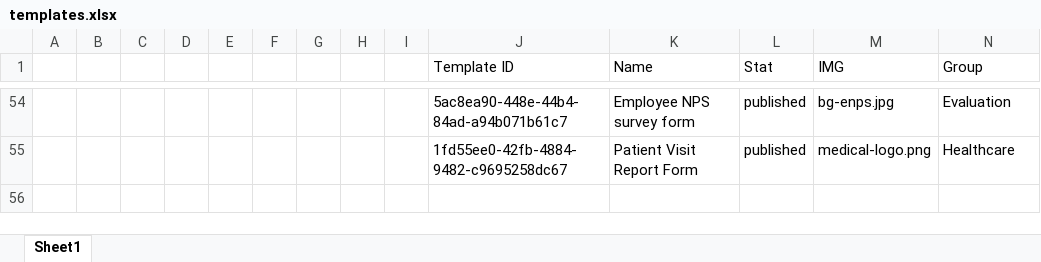
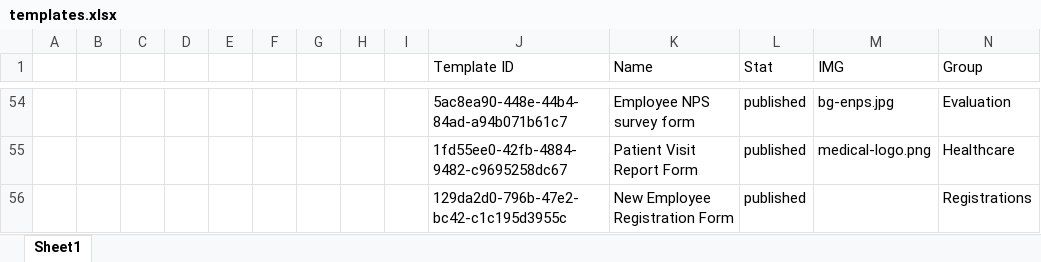
Before and after one commit to Plumsail/forms-templates, an Excel workbook: templates.xlsx, sheet Sheet1, drawn as a sheet; only a part is shown, gaps mark what is left out; values as stored, in another font and other column widths than the file's, no borders; table styles not drawn; the diff names each change by its address in the sheet, - before the commit and + after, or states it on an @@ line.

Commit message:
New Employee Registration Form

```diff
--- a/templates.xlsx (sheet Sheet1)
+++ b/templates.xlsx (sheet Sheet1)
+row 56:  |  |  |  |  |  |  |  |  | 129da2d0-796b-47e2-bc42-c1c195d3955c | New Employee Registration Form | published |  | Registrations
```
Also changed, not shown: 1 other file.
